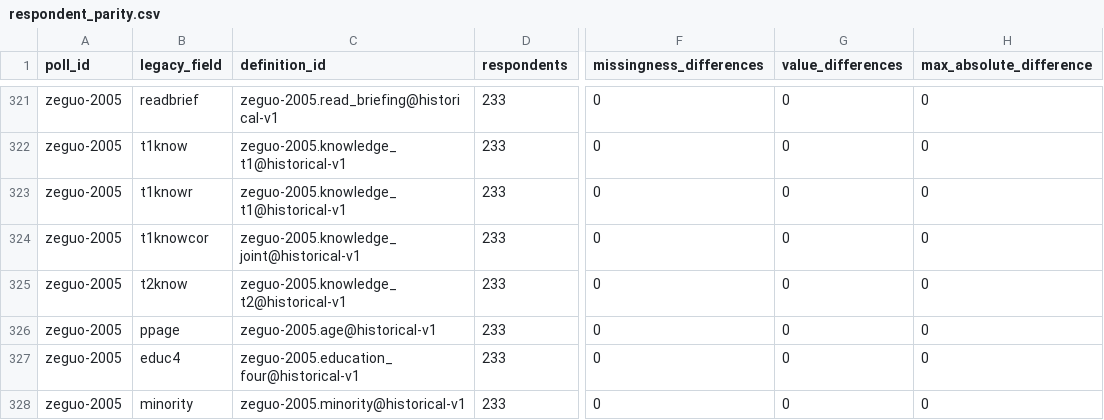
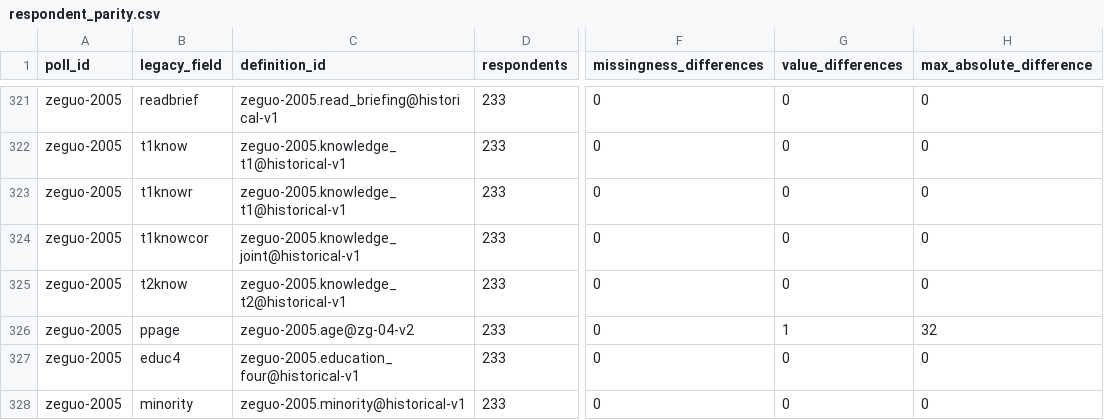
Before and after one commit to soodoku/dp-data, a CSV file: audit/respondent_parity.csv, drawn as a sheet; only a part is shown, gaps mark what is left out; the diff names each change by its address in the sheet, - before the commit and + after, or states it on an @@ line.

```diff
--- a/audit/respondent_parity.csv
+++ b/audit/respondent_parity.csv
-C326 (definition_id): zeguo-2005.age@historical-v1
+C326 (definition_id): zeguo-2005.age@zg-04-v2
-G326 (value_differences): 0
+G326 (value_differences): 1
-H326 (max_absolute_difference): 0
+H326 (max_absolute_difference): 32
```
Also changed, not shown: audit/polardata_parity.csv, metadata/measure_definitions.csv, 16 other files.
